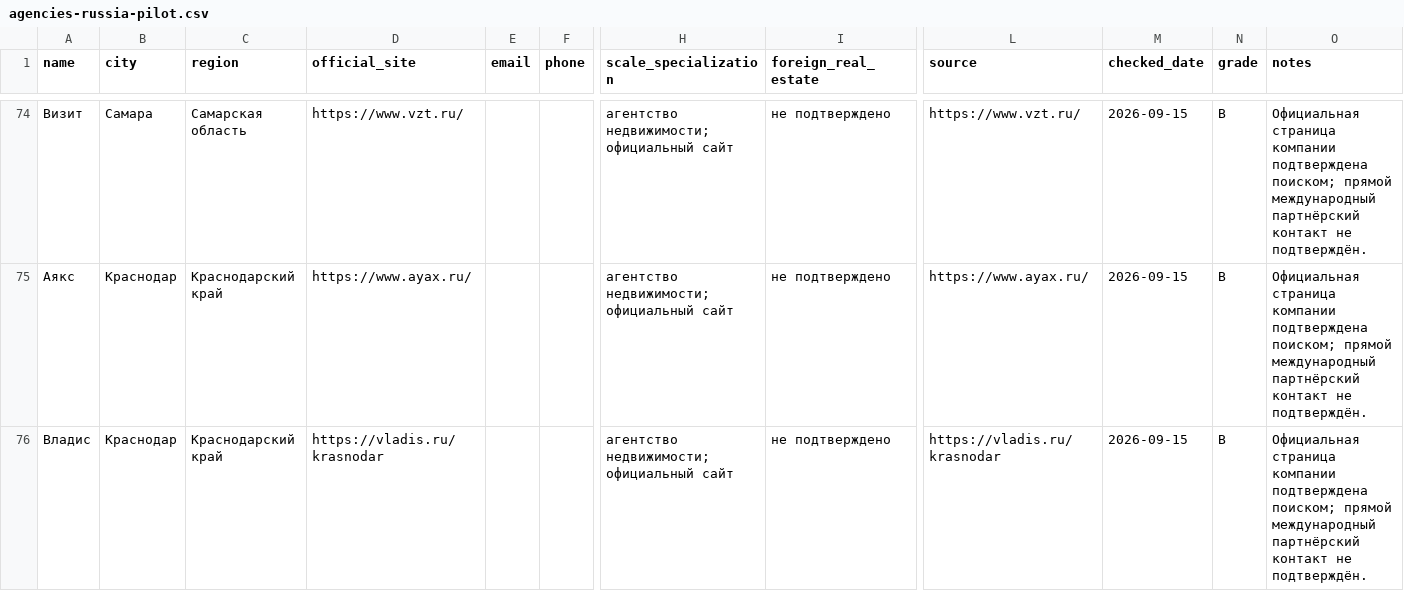
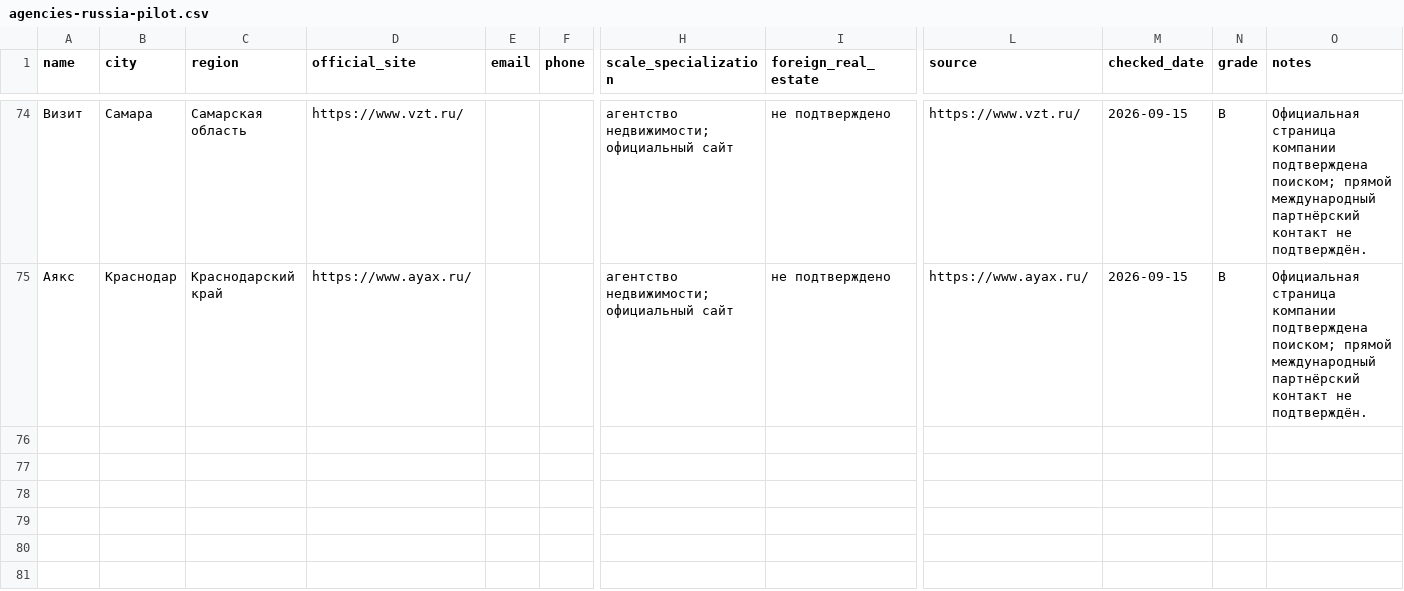
Before and after one commit to apodelenko-ctrl/WEGC, a CSV file: project-bible/mira/data/agencies-russia-pilot.csv, drawn as a sheet; only a part is shown, gaps mark what is left out; rows hold the shown columns only; the diff names each change by its address in the sheet, - before the commit and + after, or states it on an @@ line.

Commit message:
mira: deduplicate Russia agency records by official domain

```diff
--- a/project-bible/mira/data/agencies-russia-pilot.csv
+++ b/project-bible/mira/data/agencies-russia-pilot.csv
-row 76: Владис | Краснодар | Краснодарский край | https://vladis.ru/krasnodar |  |  | агентство недвижимости; официальный сайт | не подтверждено | https://vladis.ru/krasnodar | 2026-09-15 | B | Официальная страница компании подтверждена поиском; прямой международный партнёрский контакт не подтверждён.
```
